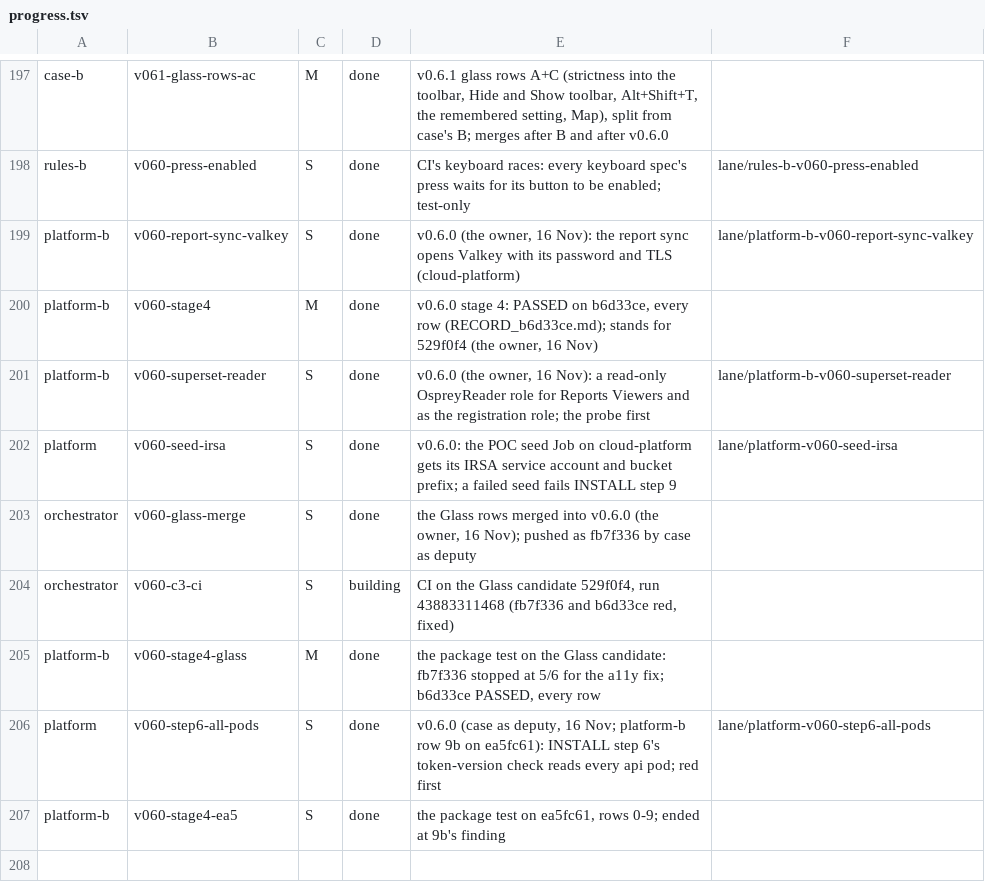
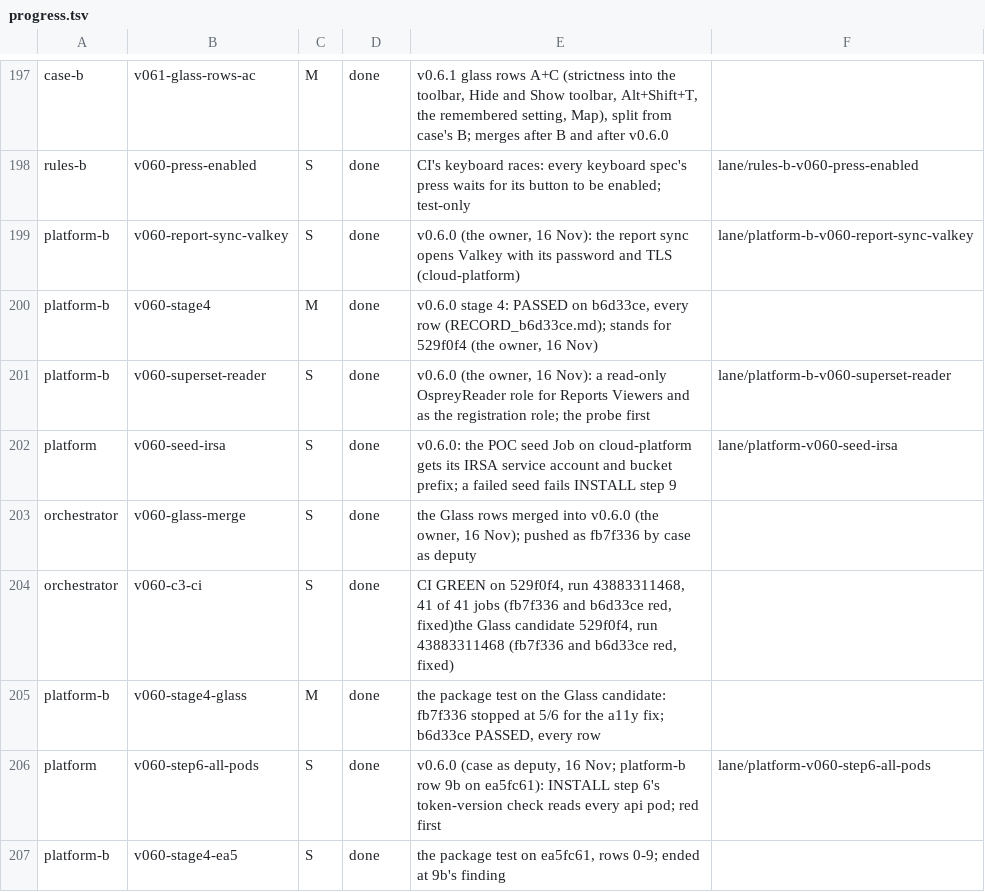
Before and after one commit to aykr/OspreyFlow_Dev, a TSV file: OspreyFlow_Build/process/lanes/progress.tsv, drawn as a sheet; only a part is shown, gaps mark what is left out.

Commit message:
docs(process): c3 done: CI green on 529f0f4, run 43883311468, 41 of 41 (OspreyFlow_Build/process/lanes/progress.tsv)

```diff
--- a/OspreyFlow_Build/process/lanes/progress.tsv
+++ b/OspreyFlow_Build/process/lanes/progress.tsv
@@ -203,3 +203,3 @@ platform	v060-seed-irsa	S	done	v0.6.0: the POC seed Job on cloud-platform gets i
 orchestrator	v060-glass-merge	S	done	the Glass rows merged into v0.6.0 (the owner, 16 Nov); pushed as fb7f336 by case as deputy
-orchestrator	v060-c3-ci	S	building	CI on the Glass candidate 529f0f4, run 43883311468 (fb7f336 and b6d33ce red, fixed)
+orchestrator	v060-c3-ci	S	done	CI GREEN on 529f0f4, run 43883311468, 41 of 41 jobs (fb7f336 and b6d33ce red, fixed)the Glass candidate 529f0f4, run 43883311468 (fb7f336 and b6d33ce red, fixed)
 platform-b	v060-stage4-glass	M	done	the package test on the Glass candidate: fb7f336 stopped at 5/6 for the a11y fix; b6d33ce PASSED, every row
```
